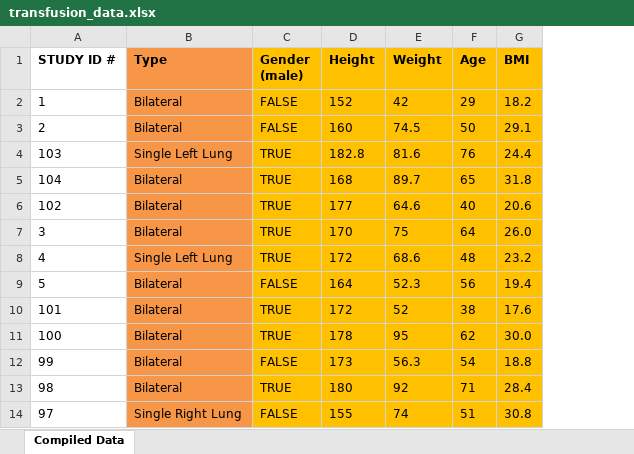
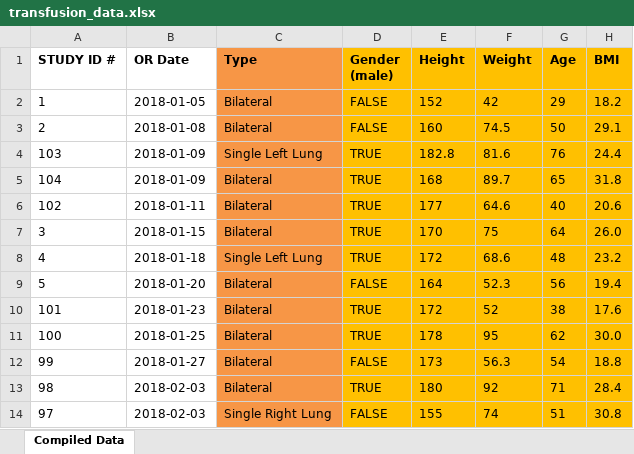
Before and after one commit to g6pdahm7/datascience_II, an Excel workbook: transfusion_data.xlsx, sheet Compiled Data, drawn as a sheet; only a part is shown; values as stored, in another font and other column widths than the file's, no borders; conditional formats not drawn; the diff names each change by its address in the sheet, - before the commit and + after, or states it on an @@ line.

```diff
--- a/transfusion_data.xlsx (sheet Compiled Data)
+++ b/transfusion_data.xlsx (sheet Compiled Data)
+column B (OR Date), rows 2-14: 2018-01-05 | 2018-01-08 | 2018-01-09 | 2018-01-09 | 2018-01-11 | 2018-01-15 | 2018-01-18 | 2018-01-20 | 2018-01-23 | 2018-01-25 | 2018-01-27 | 2018-02-03 | 2018-02-03
```
Also changed, not shown: formulas that keep their value, 3 other files.
